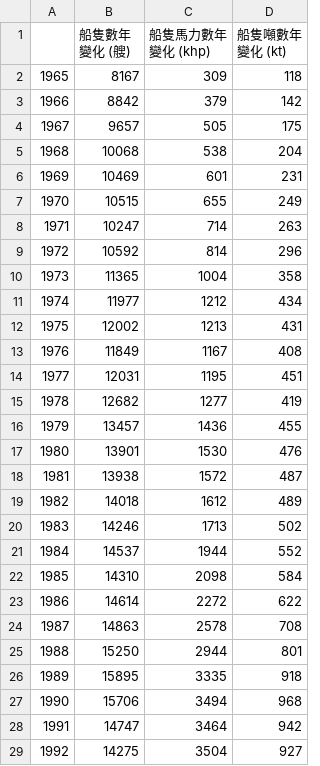
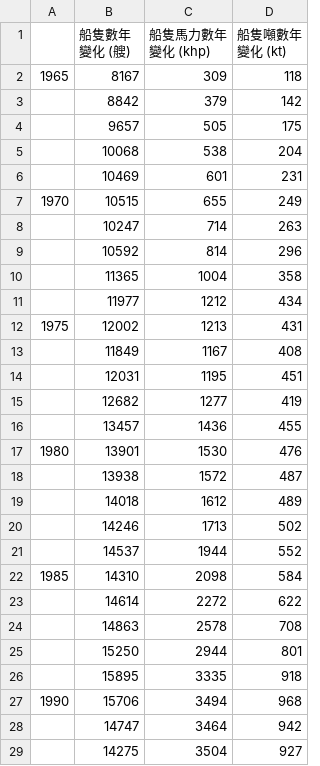
Before and after one commit to TaiBON/biodiv_indicators, a CSV file: data/processed/每年漁船總數、總噸數、總馬力數.csv, drawn as a sheet; only a part is shown; the diff covers the shown part only.

Commit message:
調整年份顯現解析度

```diff
--- a/data/processed/每年漁船總數、總噸數、總馬力數.csv
+++ b/data/processed/每年漁船總數、總噸數、總馬力數.csv
@@ -2,28 +2,28 @@
 1965,8167,309,118
-1966,8842,379,142
-1967,9657,505,175
-1968,10068,538,204
-1969,10469,601,231
+,8842,379,142
+,9657,505,175
+,10068,538,204
+,10469,601,231
 1970,10515,655,249
-1971,10247,714,263
-1972,10592,814,296
-1973,11365,1004,358
-1974,11977,1212,434
+,10247,714,263
+,10592,814,296
+,11365,1004,358
+,11977,1212,434
 1975,12002,1213,431
-1976,11849,1167,408
-1977,12031,1195,451
-1978,12682,1277,419
-1979,13457,1436,455
+,11849,1167,408
+,12031,1195,451
+,12682,1277,419
+,13457,1436,455
 1980,13901,1530,476
-1981,13938,1572,487
-1982,14018,1612,489
-1983,14246,1713,502
-1984,14537,1944,552
+,13938,1572,487
+,14018,1612,489
+,14246,1713,502
+,14537,1944,552
 1985,14310,2098,584
-1986,14614,2272,622
-1987,14863,2578,708
-1988,15250,2944,801
-1989,15895,3335,918
+,14614,2272,622
+,14863,2578,708
+,15250,2944,801
+,15895,3335,918
 1990,15706,3494,968
-1991,14747,3464,942
-1992,14275,3504,927
+,14747,3464,942
+,14275,3504,927
```
Also changed, not shown: 18 edited cells elsewhere in this file.
